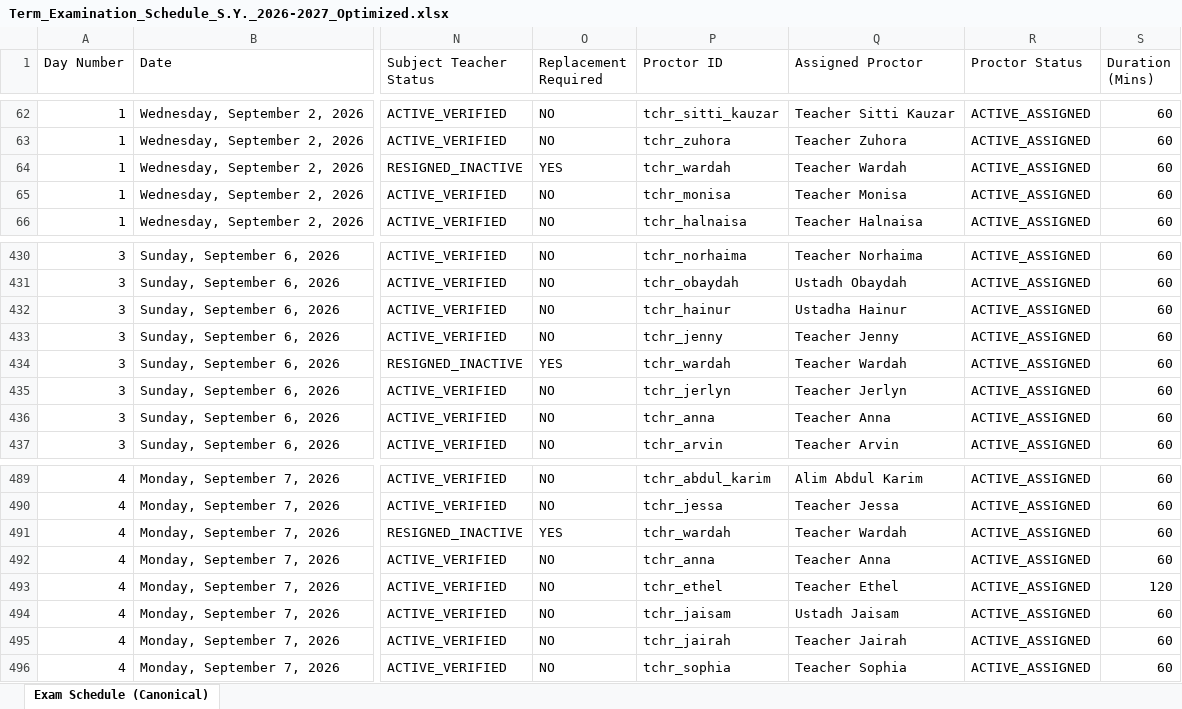
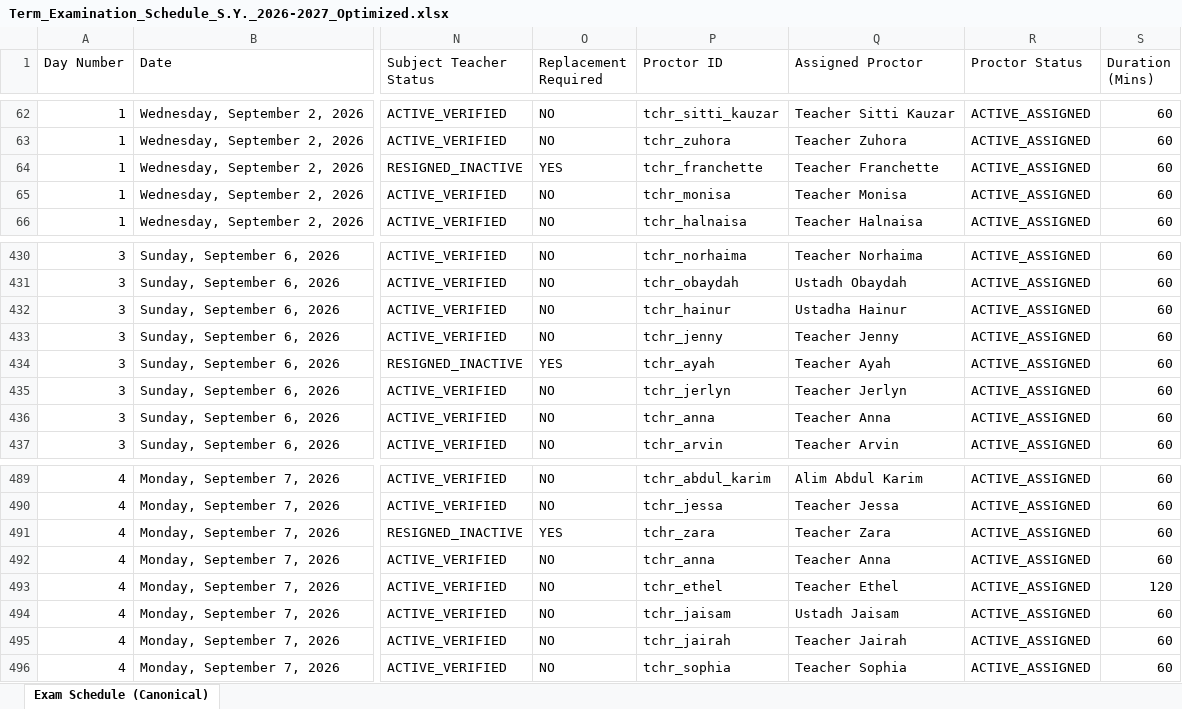
Before and after one commit to zhairel/AMIS-Exam-Scheduler, an Excel workbook: Term_Examination_Schedule_S.Y._2026-2027_Optimized.xlsx, sheet Exam Schedule (Canonical), drawn as a sheet; only a part is shown, gaps mark what is left out; values as stored, in another font and other column widths than the file's, no borders; the diff names each change by its address in the sheet, - before the commit and + after, or states it on an @@ line.

Commit message:
fix: exclude principal from automatic proctor coverage

```diff
--- a/Term_Examination_Schedule_S.Y._2026-2027_Optimized.xlsx (sheet Exam Schedule (Canonical))
+++ b/Term_Examination_Schedule_S.Y._2026-2027_Optimized.xlsx (sheet Exam Schedule (Canonical))
-P64 (Proctor ID): tchr_wardah
+P64 (Proctor ID): tchr_franchette
-Q64 (Assigned Proctor): Teacher Wardah
+Q64 (Assigned Proctor): Teacher Franchette
-P434 (Proctor ID): tchr_wardah
+P434 (Proctor ID): tchr_ayah
-Q434 (Assigned Proctor): Teacher Wardah
+Q434 (Assigned Proctor): Teacher Ayah
-P491 (Proctor ID): tchr_wardah
+P491 (Proctor ID): tchr_zara
-Q491 (Assigned Proctor): Teacher Wardah
+Q491 (Assigned Proctor): Teacher Zara
```
Also changed, not shown: 12 other files.
